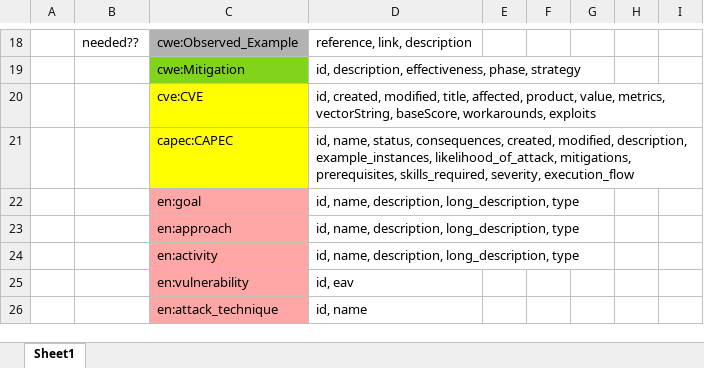
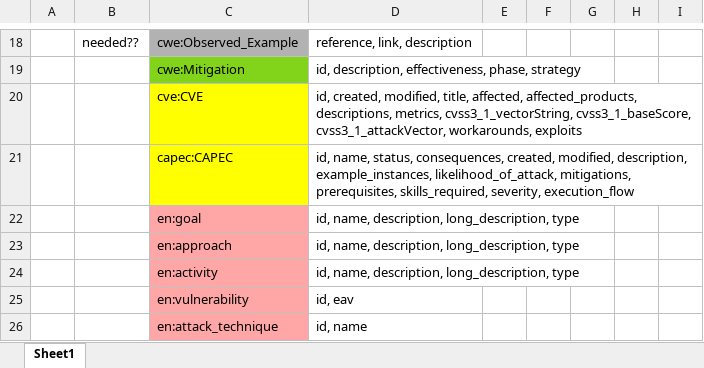
Before and after one commit to Athena-Software-Group/Glaukopis, an Excel workbook: tmpl_gen/docs/cti-schema-target-2026-02.xlsx, sheet Sheet1, drawn as a sheet; only a part is shown, gaps mark what is left out; values as stored, in another font and other column widths than the file's, no borders; the diff names each change by its address in the sheet, - before the commit and + after, or states it on an @@ line.

Commit message:
revised CVE node properties listed in docs/cti-schema-target-2026-02.xlsx plus json test template files in schema-test/

```diff
--- a/tmpl_gen/docs/cti-schema-target-2026-02.xlsx (sheet Sheet1)
+++ b/tmpl_gen/docs/cti-schema-target-2026-02.xlsx (sheet Sheet1)
-D20: …title, affected, product, value, metrics, vectorString, baseScore, workarounds, exploits
+D20: …title, affected, affected_products, descriptions, metrics, cvss3_1_vectorString, cvss3_1_baseScore, cvss3_1_attackVector, workarounds, exploits
```
Also changed, not shown: 3 other files.
